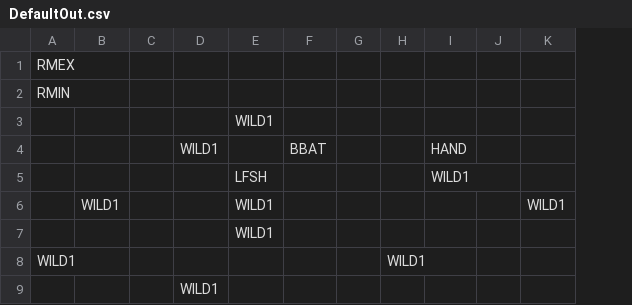
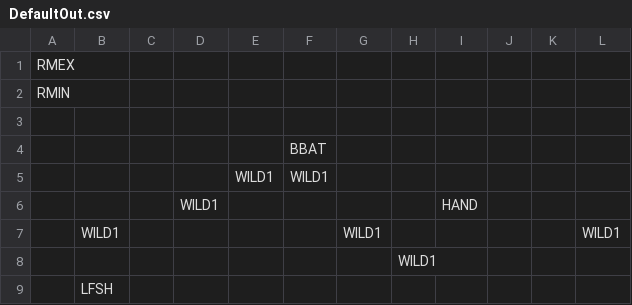
Before and after one commit to kylegessel/sprintfinity3902, a CSV file: Sprintfinity3902/Content/RoomTemplates/DefaultOut.csv, drawn as a sheet; removed rows and columns are numbered as before the commit, all else as after; the diff names each change by its address in the sheet, - before the commit and + after, or states it on an @@ line.

```diff
--- a/Sprintfinity3902/Content/RoomTemplates/DefaultOut.csv
+++ b/Sprintfinity3902/Content/RoomTemplates/DefaultOut.csv
-column G, empty
+column G, row 7: WILD1
+column K, empty
-E3: WILD1
+E3: (empty)
+row 4:  |  |  |  |  | BBAT
+row 5:  |  |  |  | WILD1 | WILD1
-F6: BBAT
+F6: (empty)
-row 5:  |  |  |  | LFSH |  |  |  | WILD1
-E7: WILD1
+E7: (empty)
-row 7:  |  |  |  | WILD1
-A8: WILD1
+A8: (empty)
-row 9:  |  |  | WILD1
+row 9:  | LFSH
```
Also changed, not shown: 1 other file.
